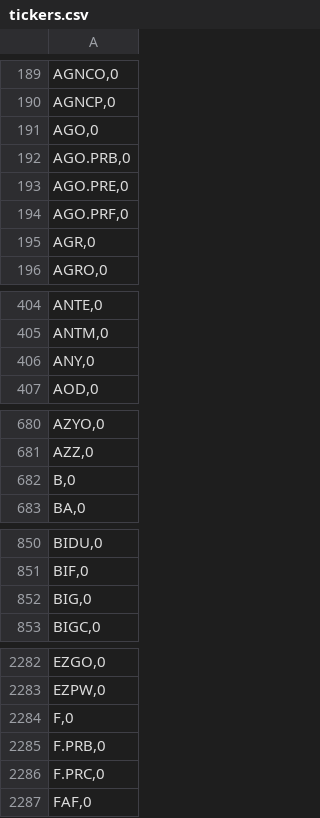
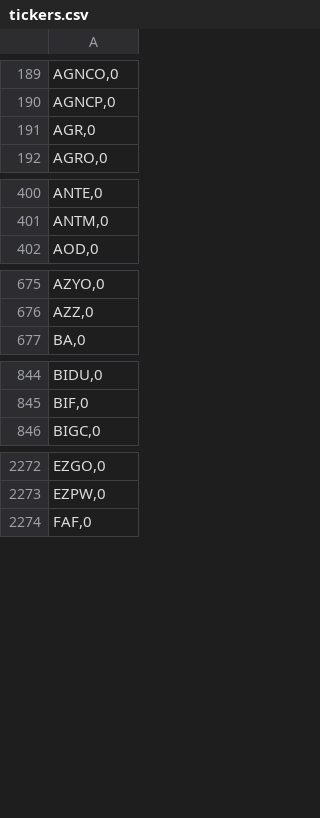
Before and after one commit to coding-flamingo/wsb, a CSV file: PythonScraper/tickers.csv, drawn as a sheet; only a part is shown, gaps mark what is left out; the diff covers the shown part only.

```diff
--- a/PythonScraper/tickers.csv
+++ b/PythonScraper/tickers.csv
@@ -190,6 +190,2 @@
 "AGNCP,0"
-"AGO,0"
-"AGO.PRB,0"
-"AGO.PRE,0"
-"AGO.PRF,0"
 "AGR,0"
@@ -405,3 +401,2 @@
 "ANTM,0"
-"ANY,0"
 "AOD,0"
@@ -681,3 +676,2 @@
 "AZZ,0"
-"B,0"
 "BA,0"
@@ -851,3 +845,2 @@
 "BIF,0"
-"BIG,0"
 "BIGC,0"
@@ -2283,5 +2273,2 @@
 "EZPW,0"
-"F,0"
-"F.PRB,0"
-"F.PRC,0"
 "FAF,0"
```
Also changed, not shown: 1 added row and 10 removed rows elsewhere in this file, 11 other files.
